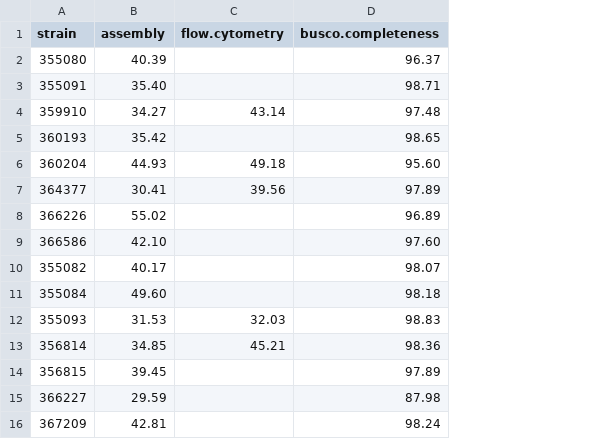
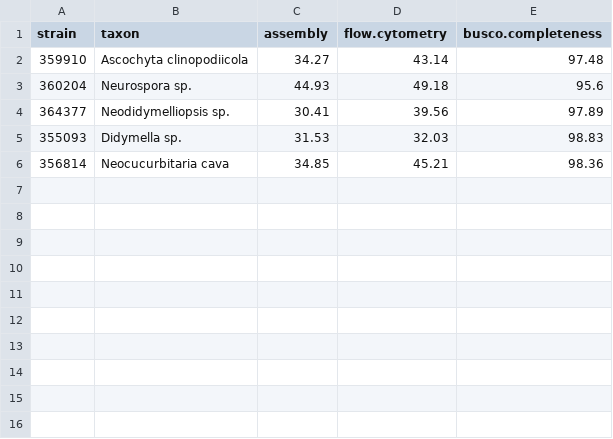
Before and after one commit to Rowena-h/EndophyteGenomes, a CSV file: metadata.csv, drawn as a sheet; removed rows and columns are numbered as before the commit, all else as after; the diff names each change by its address in the sheet, - before the commit and + after, or states it on an @@ line.

Commit message:
Update metadata.csv

```diff
--- a/metadata.csv
+++ b/metadata.csv
+column B (taxon), rows 2-6: Ascochyta clinopodiicola | Neurospora sp. | Neodidymelliopsis sp. | Didymella sp. | Neocucurbitaria cava
-row 2: 355080 | 40.39 |  | 96.37
-row 3: 355091 | 35.40 |  | 98.71
-row 5: 360193 | 35.42 |  | 98.65
-E3 (busco.completeness): 95.60
+E3 (busco.completeness): 95.6
-row 8: 366226 | 55.02 |  | 96.89
-row 9: 366586 | 42.10 |  | 97.60
-row 10: 355082 | 40.17 |  | 98.07
-row 11: 355084 | 49.60 |  | 98.18
-row 14: 356815 | 39.45 |  | 97.89
-row 15: 366227 | 29.59 |  | 87.98
-row 16: 367209 | 42.81 |  | 98.24
```
